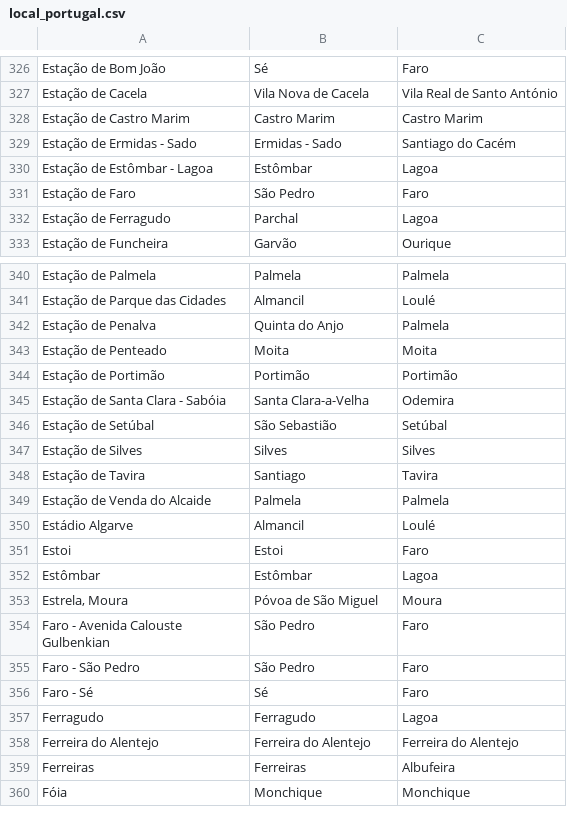
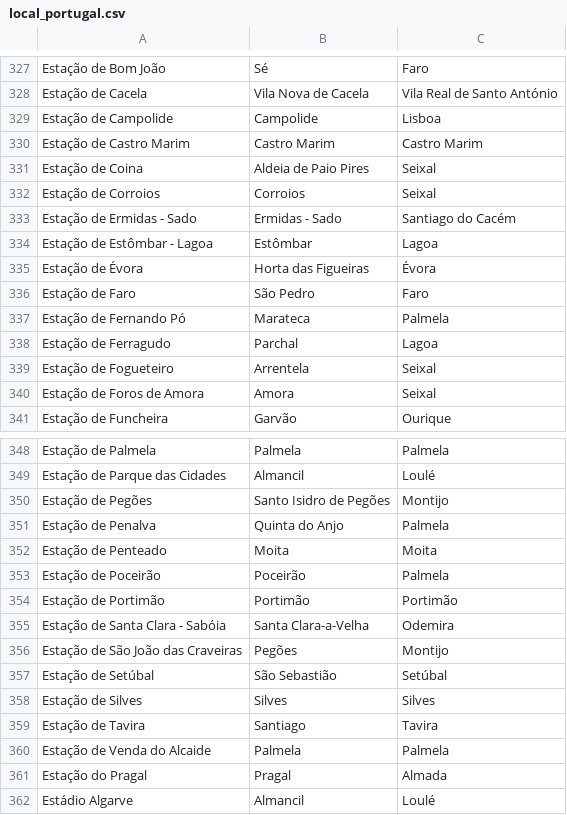
Before and after one commit to migueldgoncalves/Viajar, a CSV file: src/viajar/base_dados/local_portugal.csv, drawn as a sheet; only a part is shown, gaps mark what is left out; the shorter side is filled out with more unchanged rows; the diff covers the shown part only; the diff names each change by its address in the sheet, - before the commit and + after, or states it on an @@ line.

```diff
--- a/src/viajar/base_dados/local_portugal.csv
+++ b/src/viajar/base_dados/local_portugal.csv
+row 329: Estação de Campolide | Campolide | Lisboa
+row 331: Estação de Coina | Aldeia de Paio Pires | Seixal
+row 332: Estação de Corroios | Corroios | Seixal
+row 335: Estação de Évora | Horta das Figueiras | Évora
+row 337: Estação de Fernando Pó | Marateca | Palmela
+row 339: Estação de Fogueteiro | Arrentela | Seixal
+row 340: Estação de Foros de Amora | Amora | Seixal
+row 350: Estação de Pegões | Santo Isidro de Pegões | Montijo
+row 353: Estação de Poceirão | Poceirão | Palmela
+row 356: Estação de São João das Craveiras | Pegões | Montijo
+row 361: Estação do Pragal | Pragal | Almada
```
Also changed, not shown: 2 added rows elsewhere in this file, src/viajar/base_dados/ligacao.csv, src/viajar/base_dados/local.csv, 1 other file.
